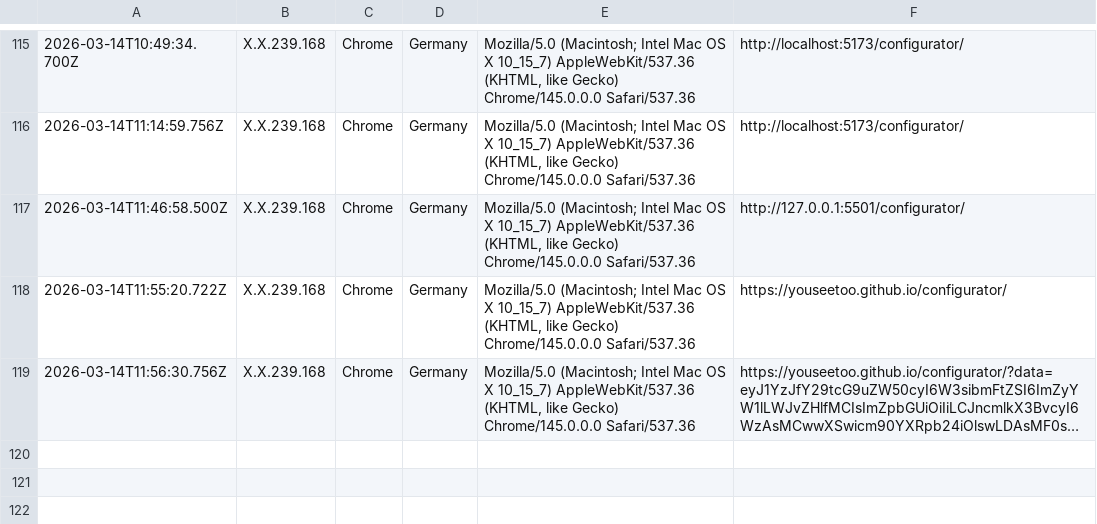
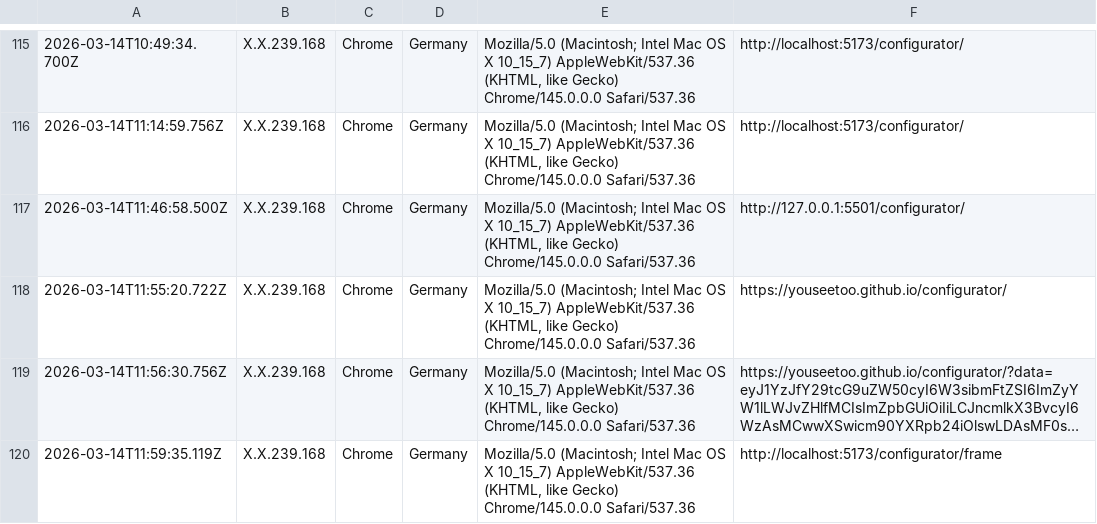
Before and after one commit to beniroquai/openUC2-OptiKit-Store, a CSV file: statistics/statistics.csv, drawn as a sheet; only a part is shown, gaps mark what is left out; long unchanged cells end in …; the diff names each change by its address in the sheet, - before the commit and + after, or states it on an @@ line.

Commit message:
Add user statistics entry: 2026-03-14T11:59:35.119Z

```diff
--- a/statistics/statistics.csv
+++ b/statistics/statistics.csv
+row 120: 2026-03-14T11:59:35.119Z | X.X.239.168 | Chrome | Germany | Mozilla/5.0 (Macintosh; Intel Mac OS X 10_15_7) AppleWebKit/537.36 (KHTML, like Gecko) Chrome/145.0.0.0 Safari/537.36 | http://localhost:5173/configurator/frame
```
